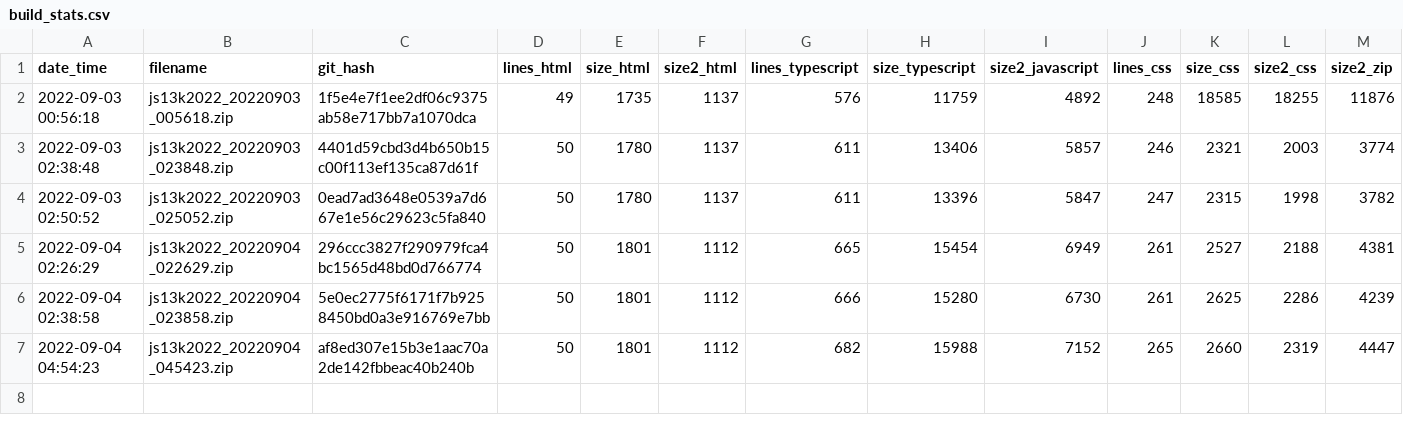
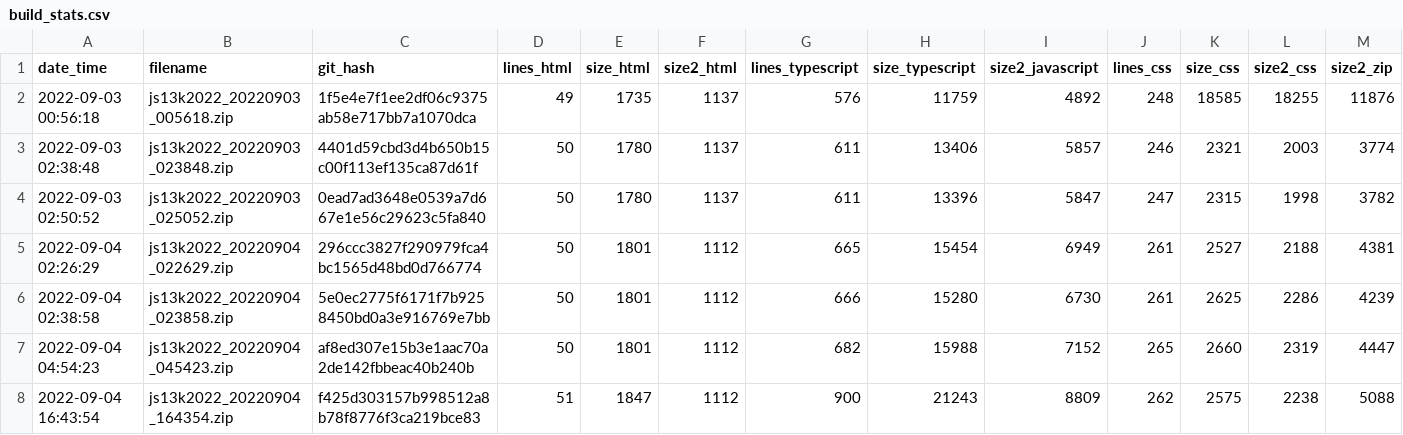
Before and after one commit to gheja/js13k2022, a CSV file: build_stats.csv, drawn as a sheet.

Commit message:
Updated build_stats.csv

```diff
--- a/build_stats.csv
+++ b/build_stats.csv
@@ -7 +7,2 @@ date_time;filename;git_hash;lines_html;size_html;size2_html;lines_typescript;siz
 2022-09-04 04:54:23;js13k2022_20220904_045423.zip;af8ed307e15b3e1aac70a2de142fbbeac40b240b;50;1801;1112;682;15988;7152;265;2660;2319;4447
+2022-09-04 16:43:54;js13k2022_20220904_164354.zip;f425d303157b998512a8b78f8776f3ca219bce83;51;1847;1112;900;21243;8809;262;2575;2238;5088
```
